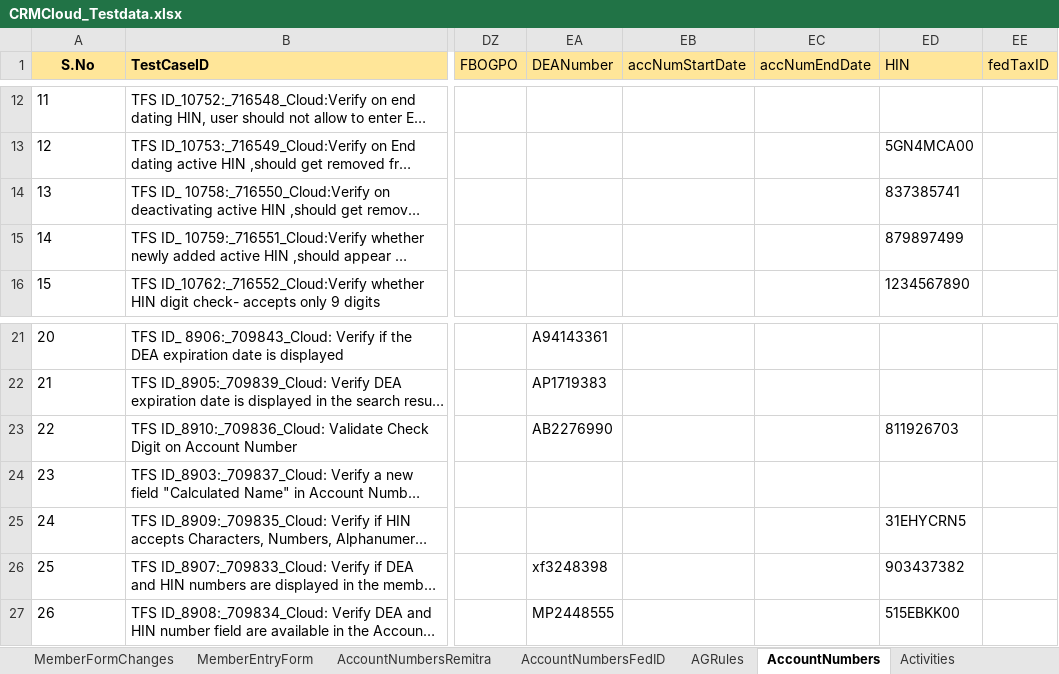
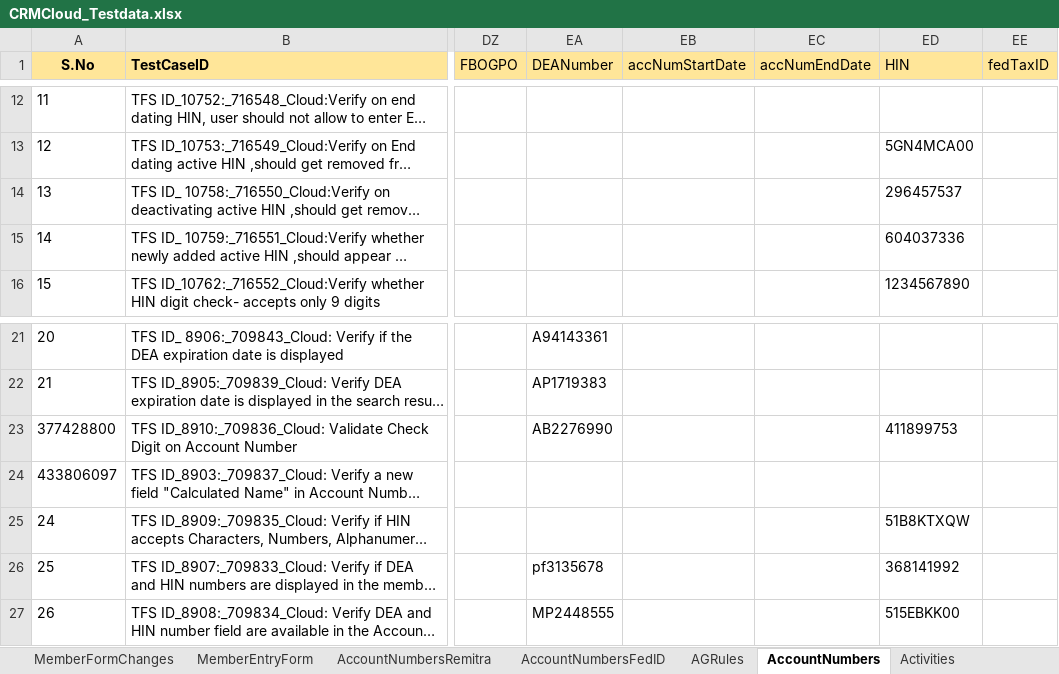
Before and after one commit to FaridhahN/Dynamics_CRM_Cloud_2023_Wave1, an Excel workbook: data/CRMCloud_Testdata.xlsx, sheet AccountNumbers, drawn as a sheet; only a part is shown, gaps mark what is left out; long unchanged cells end in …; values as stored, in another font and other column widths than the file's, no borders; the diff names each change by its address in the sheet, - before the commit and + after, or states it on an @@ line.

```diff
--- a/data/CRMCloud_Testdata.xlsx (sheet AccountNumbers)
+++ b/data/CRMCloud_Testdata.xlsx (sheet AccountNumbers)
-ED14 (HIN): 837385741
+ED14 (HIN): 296457537
-ED15 (HIN): 879897499
+ED15 (HIN): 604037336
-A23 (S.No): 22
+A23 (S.No): 377428800
-ED23 (HIN): 811926703
+ED23 (HIN): 411899753
-A24 (S.No): 23
+A24 (S.No): 433806097
-ED25 (HIN): 31EHYCRN5
+ED25 (HIN): 51B8KTXQW
-EA26 (DEANumber): xf3248398
+EA26 (DEANumber): pf3135678
-ED26 (HIN): 903437382
+ED26 (HIN): 368141992
```
Also changed, not shown: sheet Driver, 1 other file.
